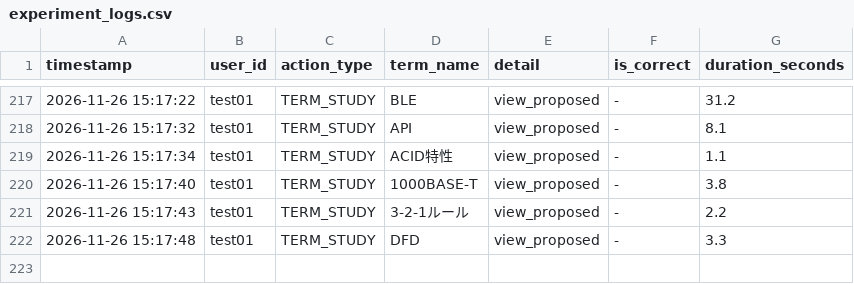
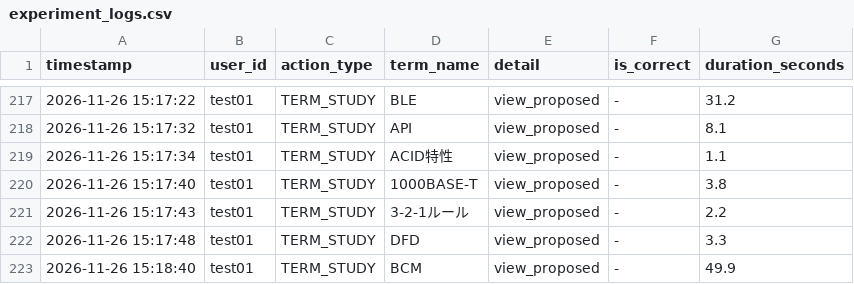
Before and after one commit to SakuSaku0705/de-ta-base, a CSV file: experiment_logs.csv, drawn as a sheet; only a part is shown, gaps mark what is left out.

Commit message:
log: test01 - TERM_STUDY (BCM)

```diff
--- a/experiment_logs.csv
+++ b/experiment_logs.csv
@@ -222 +222,2 @@ timestamp,user_id,action_type,term_name,detail,is_correct,duration_seconds
 "2026-11-26 15:17:48","test01","TERM_STUDY","DFD","view_proposed","-",3.3
+"2026-11-26 15:18:40","test01","TERM_STUDY","BCM","view_proposed","-",49.9
```
